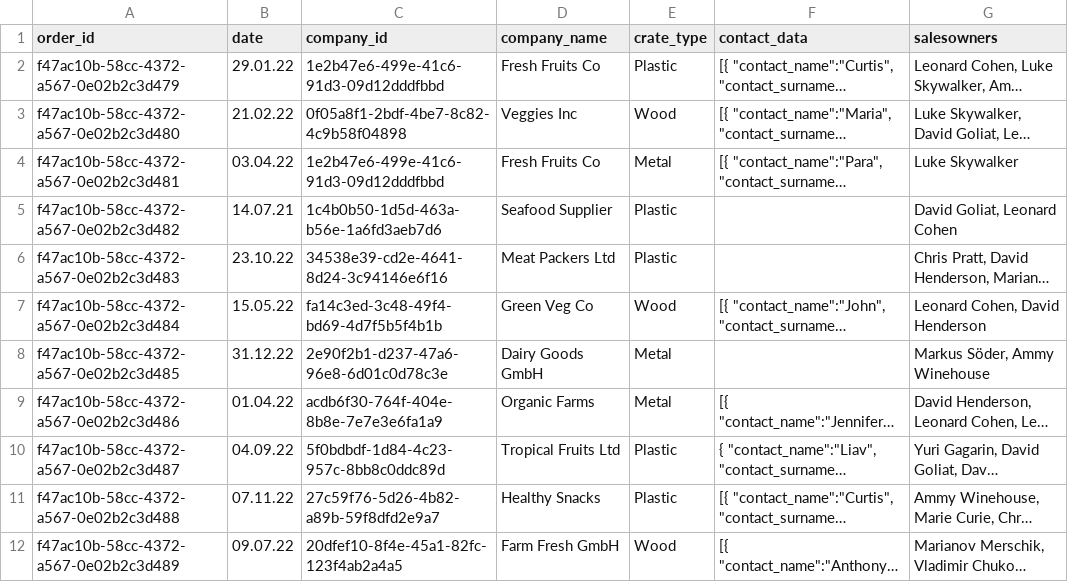
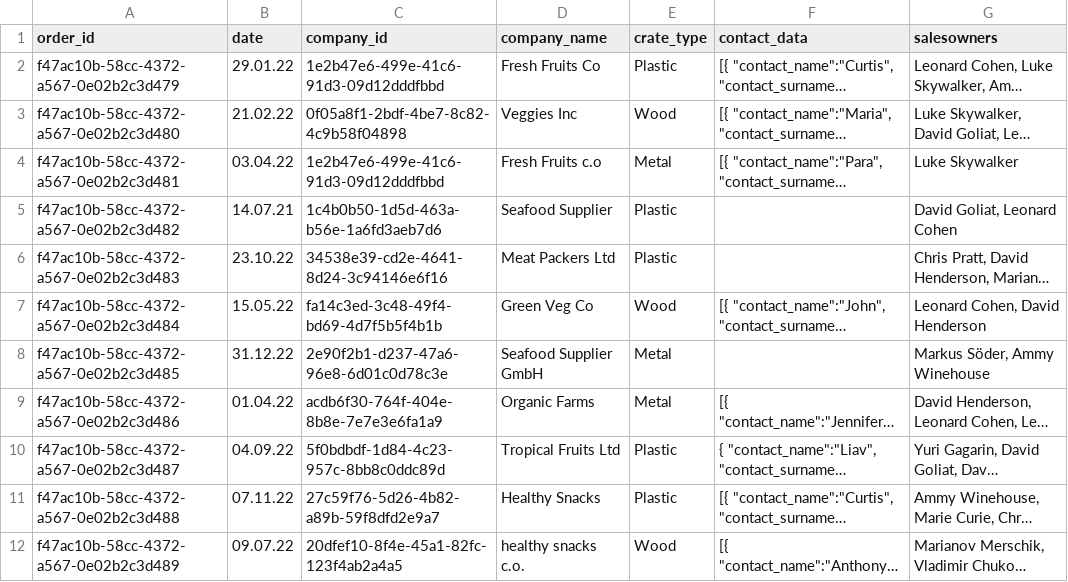
Before and after one commit to rsradulescu/IFCO-data-engineering-solution-test, a CSV file: resources/orders.csv, drawn as a sheet; long unchanged cells end in …; the diff names each change by its address in the sheet, - before the commit and + after, or states it on an @@ line.

Commit message:
Updated orders.csv

```diff
--- a/resources/orders.csv
+++ b/resources/orders.csv
-D4 (company_name): Fresh Fruits Co
+D4 (company_name): Fresh Fruits c.o
-D8 (company_name): Dairy Goods GmbH
+D8 (company_name): Seafood Supplier GmbH
-D12 (company_name): Farm Fresh GmbH
+D12 (company_name): healthy snacks c.o.
```
